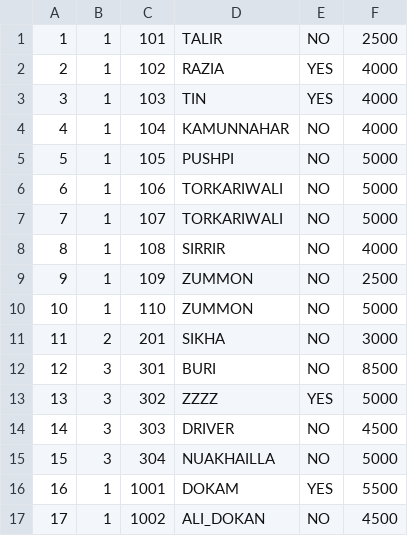
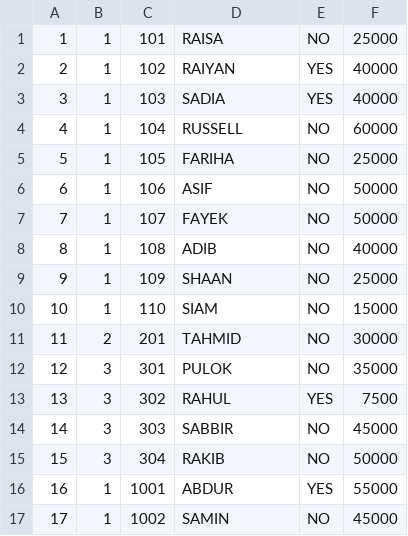
Before and after one commit to Raiyanc01/homemanagement, a CSV file: roomlist.csv, drawn as a sheet.

Commit message:
Update roomlist.csv

```diff
--- a/roomlist.csv
+++ b/roomlist.csv
@@ -1,17 +1,17 @@
-1,1,101,TALIR,NO,2500
-2,1,102,RAZIA,YES,4000
-3,1,103,TIN,YES,4000
-4,1,104,KAMUNNAHAR,NO,4000
-5,1,105,PUSHPI,NO,5000
-6,1,106,TORKARIWALI,NO,5000
-7,1,107,TORKARIWALI,NO,5000
-8,1,108,SIRRIR,NO,4000
-9,1,109,ZUMMON,NO,2500
-10,1,110,ZUMMON,NO,5000
-11,2,201,SIKHA,NO,3000
-12,3,301,BURI,NO,8500
-13,3,302,ZZZZ,YES,5000
-14,3,303,DRIVER,NO,4500
-15,3,304,NUAKHAILLA,NO,5000
-16,1,1001,DOKAM,YES,5500
-17,1,1002,ALI_DOKAN,NO,4500
+1,1,101,RAISA,NO,25000
+2,1,102,RAIYAN,YES,40000
+3,1,103,SADIA,YES,40000
+4,1,104,RUSSELL,NO,60000
+5,1,105,FARIHA,NO,25000
+6,1,106,ASIF,NO,50000
+7,1,107,FAYEK,NO,50000
+8,1,108,ADIB,NO,40000
+9,1,109,SHAAN,NO,25000
+10,1,110,SIAM,NO,15000
+11,2,201,TAHMID,NO,30000
+12,3,301,PULOK,NO,35000
+13,3,302,RAHUL,YES,7500
+14,3,303,SABBIR,NO,45000
+15,3,304,RAKIB,NO,50000
+16,1,1001,ABDUR,YES,55000
+17,1,1002,SAMIN,NO,45000
```
